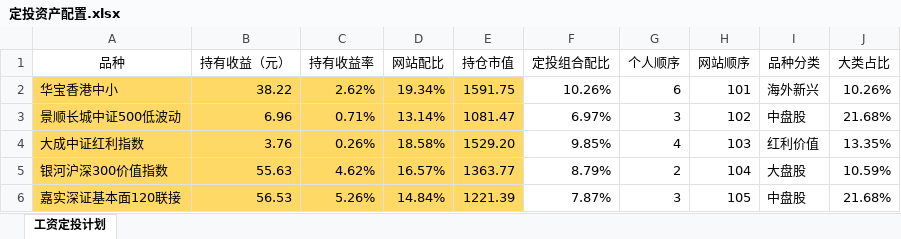
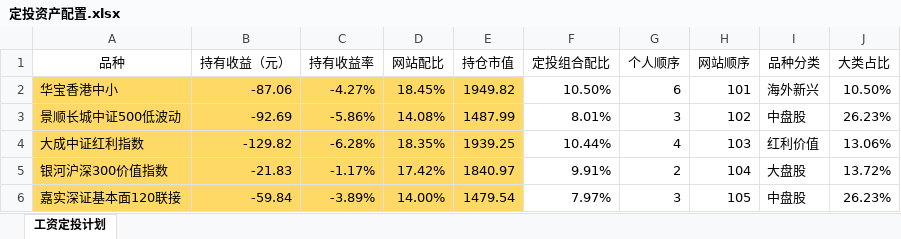
Before and after one commit to klq26/finance-data, an Excel workbook: Portfolio/定投资产配置.xlsx, sheet 工资定投计划, drawn as a sheet; only a part is shown; values as stored, in another font and other column widths than the file's, no borders; the diff covers the shown part only; the diff names each change by its address in the sheet, - before the commit and + after, or states it on an @@ line.

```diff
--- a/Portfolio/定投资产配置.xlsx (sheet 工资定投计划)
+++ b/Portfolio/定投资产配置.xlsx (sheet 工资定投计划)
-B2 (持有收益（元）): 38.22
+B2 (持有收益（元）): -87.06
-C2 (持有收益率): 2.62%
+C2 (持有收益率): -4.27%
-D2 (网站配比): 19.34%
+D2 (网站配比): 18.45%
-E2 (持仓市值): 1591.75
+E2 (持仓市值): 1949.82
-F2 (定投组合配比): 10.26%
+F2 (定投组合配比): 10.50%
-J2 (大类占比): 10.26%
+J2 (大类占比): 10.50%
-B3 (持有收益（元）): 6.96
+B3 (持有收益（元）): -92.69
-C3 (持有收益率): 0.71%
+C3 (持有收益率): -5.86%
-D3 (网站配比): 13.14%
+D3 (网站配比): 14.08%
-E3 (持仓市值): 1081.47
+E3 (持仓市值): 1487.99
-F3 (定投组合配比): 6.97%
+F3 (定投组合配比): 8.01%
-J3 (大类占比): 21.68%
+J3 (大类占比): 26.23%
-B4 (持有收益（元）): 3.76
+B4 (持有收益（元）): -129.82
-C4 (持有收益率): 0.26%
+C4 (持有收益率): -6.28%
-D4 (网站配比): 18.58%
+D4 (网站配比): 18.35%
-E4 (持仓市值): 1529.20
+E4 (持仓市值): 1939.25
-F4 (定投组合配比): 9.85%
+F4 (定投组合配比): 10.44%
-J4 (大类占比): 13.35%
+J4 (大类占比): 13.06%
-B5 (持有收益（元）): 55.63
+B5 (持有收益（元）): -21.83
-C5 (持有收益率): 4.62%
+C5 (持有收益率): -1.17%
-D5 (网站配比): 16.57%
+D5 (网站配比): 17.42%
-E5 (持仓市值): 1363.77
+E5 (持仓市值): 1840.97
-F5 (定投组合配比): 8.79%
+F5 (定投组合配比): 9.91%
-J5 (大类占比): 10.59%
+J5 (大类占比): 13.72%
-B6 (持有收益（元）): 56.53
+B6 (持有收益（元）): -59.84
-C6 (持有收益率): 5.26%
+C6 (持有收益率): -3.89%
-D6 (网站配比): 14.84%
+D6 (网站配比): 14.00%
-E6 (持仓市值): 1221.39
+E6 (持仓市值): 1479.54
-F6 (定投组合配比): 7.87%
+F6 (定投组合配比): 7.97%
-J6 (大类占比): 21.68%
+J6 (大类占比): 26.23%
```
Also changed, not shown: 73 edited cells elsewhere in this sheet, Portfolio/天天基金对账单记录.xlsx, Portfolio/父母资产配置情况.xlsm, 4 other files.
